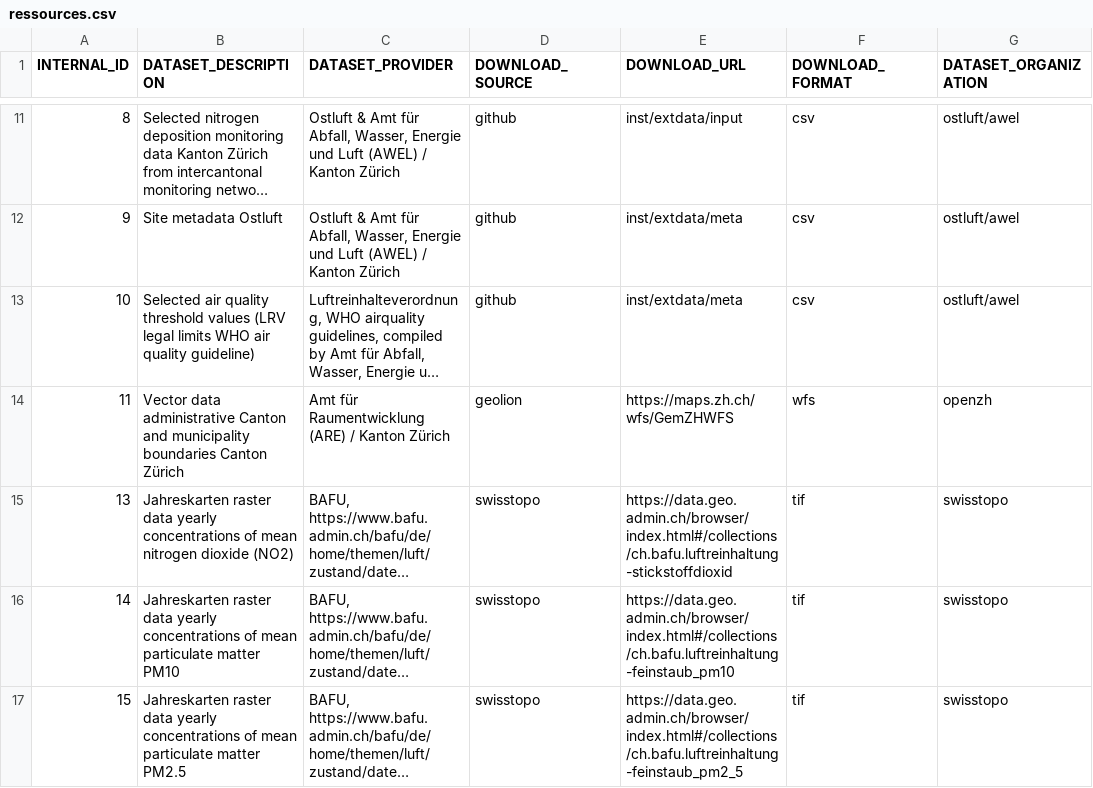
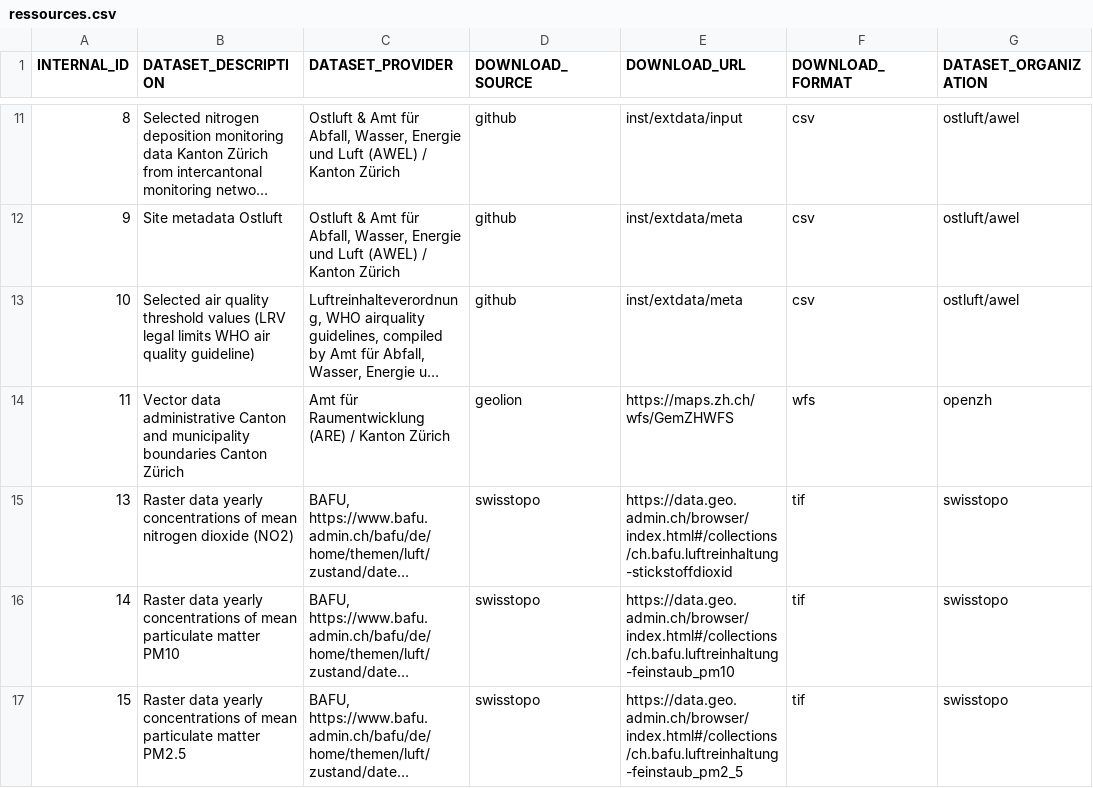
Before and after one commit to awelZH/airquality, a CSV file: inst/extdata/meta/ressources.csv, drawn as a sheet; only a part is shown, gaps mark what is left out; long unchanged cells end in …; the diff covers the shown part only; the diff names each change by its address in the sheet, - before the commit and + after, or states it on an @@ line.

```diff
--- a/inst/extdata/meta/ressources.csv
+++ b/inst/extdata/meta/ressources.csv
-B15 (DATASET_DESCRIPTION): Jahreskarten raster data yearly…
+B15 (DATASET_DESCRIPTION): Raster data yearly…
-B16 (DATASET_DESCRIPTION): Jahreskarten raster data yearly…
+B16 (DATASET_DESCRIPTION): Raster data yearly…
-B17 (DATASET_DESCRIPTION): Jahreskarten raster data yearly…
+B17 (DATASET_DESCRIPTION): Raster data yearly…
```
Also changed, not shown: 2 removed rows and 2 edited cells elsewhere in this file, inst/extdata/output/data_exposition_weighted_means_canton.csv, inst/extdata/output/data_health_outcomes.csv, 39 other files.
